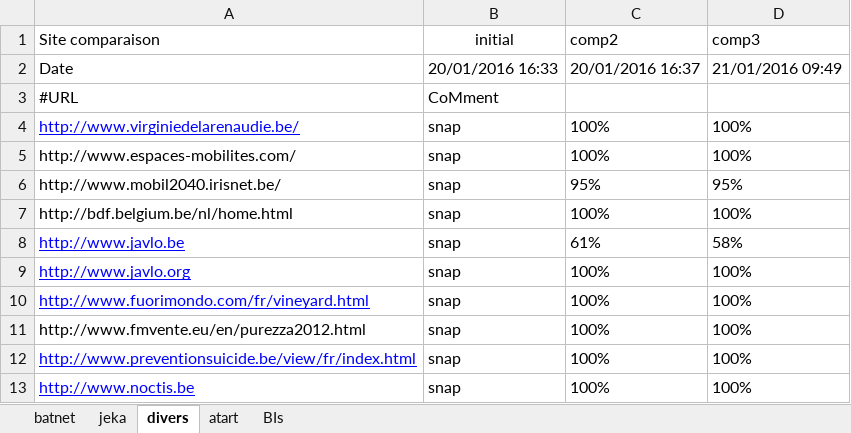
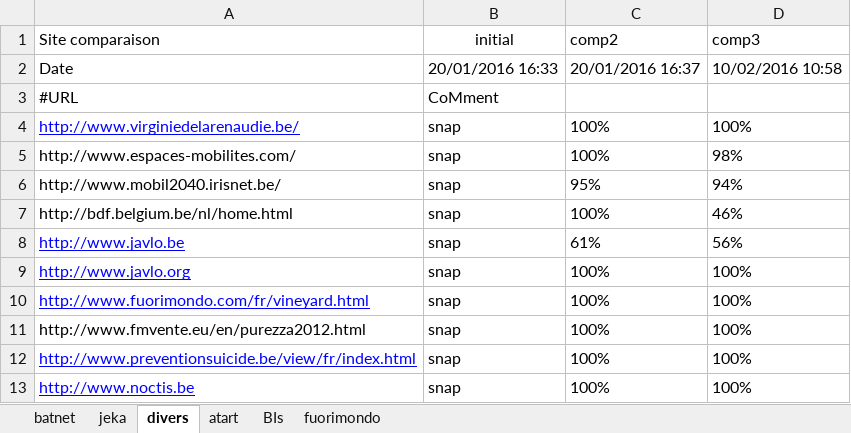
Before and after one commit to Javlo/javlo, an Excel workbook: tools/visual-testing/workdir/source-files/example.xlsx, sheet divers, drawn as a sheet; values as stored, in another font and other column widths than the file's, no borders; the diff names each change by its address in the sheet, - before the commit and + after, or states it on an @@ line.

```diff
--- a/tools/visual-testing/workdir/source-files/example.xlsx (sheet divers)
+++ b/tools/visual-testing/workdir/source-files/example.xlsx (sheet divers)
+sheet tab: fuorimondo
-D2 (comp3): 21/01/2016 09:49
+D2 (comp3): 10/02/2016 10:58
-D5 (comp3): 100%
+D5 (comp3): 98%
-D6 (comp3): 95%
+D6 (comp3): 94%
-D7 (comp3): 100%
+D7 (comp3): 46%
-D8 (comp3): 58%
+D8 (comp3): 56%
```
Also changed, not shown: sheet BIs, sheet atart, sheet batnet, sheet jeka, 3 other files.
